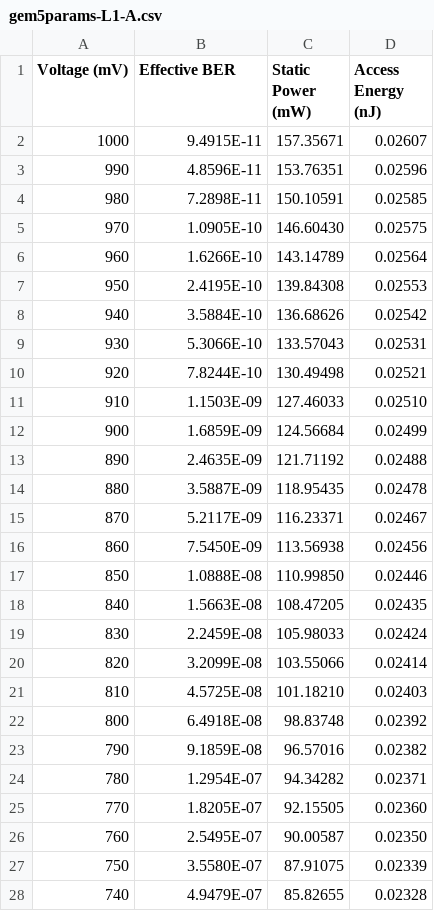
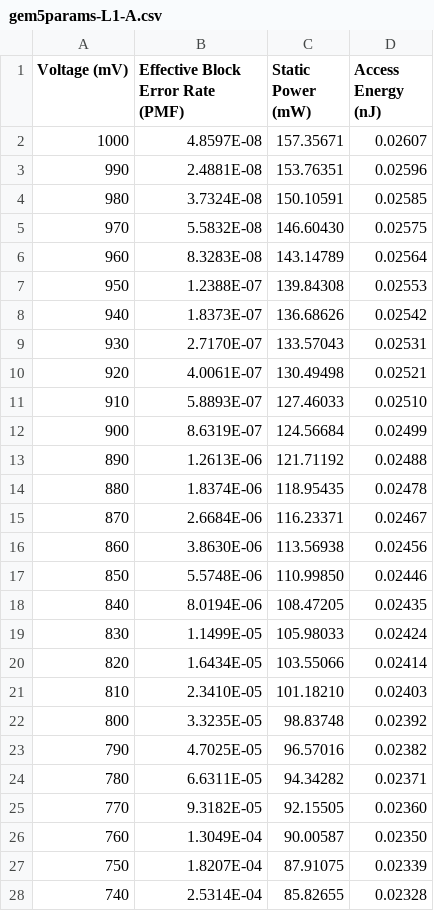
Before and after one commit to hoangt/dpcs-gem5, a CSV file: parameters/gem5params-L1-A.csv, drawn as a sheet; only a part is shown; the diff covers the shown part only.

Commit message:
Updates to parameter files and MATLAB scripts to work at block-level fault rates rather than bit rates, for performance and data size reasons

```diff
--- a/parameters/gem5params-L1-A.csv
+++ b/parameters/gem5params-L1-A.csv
@@ -1,28 +1,28 @@
-Voltage (mV),Effective BER,Static Power (mW),Access Energy (nJ)
-1000,9.4915E-11,157.35671,0.02607
-990,4.8596E-11,153.76351,0.02596
-980,7.2898E-11,150.10591,0.02585
-970,1.0905E-10,146.60430,0.02575
-960,1.6266E-10,143.14789,0.02564
-950,2.4195E-10,139.84308,0.02553
-940,3.5884E-10,136.68626,0.02542
-930,5.3066E-10,133.57043,0.02531
-920,7.8244E-10,130.49498,0.02521
-910,1.1503E-09,127.46033,0.02510
-900,1.6859E-09,124.56684,0.02499
-890,2.4635E-09,121.71192,0.02488
-880,3.5887E-09,118.95435,0.02478
-870,5.2117E-09,116.23371,0.02467
-860,7.5450E-09,113.56938,0.02456
-850,1.0888E-08,110.99850,0.02446
-840,1.5663E-08,108.47205,0.02435
-830,2.2459E-08,105.98033,0.02424
-820,3.2099E-08,103.55066,0.02414
-810,4.5725E-08,101.18210,0.02403
-800,6.4918E-08,98.83748,0.02392
-790,9.1859E-08,96.57016,0.02382
-780,1.2954E-07,94.34282,0.02371
-770,1.8205E-07,92.15505,0.02360
-760,2.5495E-07,90.00587,0.02350
-750,3.5580E-07,87.91075,0.02339
-740,4.9479E-07,85.82655,0.02328
+Voltage (mV),Effective Block Error Rate (PMF),Static Power (mW),Access Energy (nJ)
+1000,4.8597E-08,157.35671,0.02607
+990,2.4881E-08,153.76351,0.02596
+980,3.7324E-08,150.10591,0.02585
+970,5.5832E-08,146.60430,0.02575
+960,8.3283E-08,143.14789,0.02564
+950,1.2388E-07,139.84308,0.02553
+940,1.8373E-07,136.68626,0.02542
+930,2.7170E-07,133.57043,0.02531
+920,4.0061E-07,130.49498,0.02521
+910,5.8893E-07,127.46033,0.02510
+900,8.6319E-07,124.56684,0.02499
+890,1.2613E-06,121.71192,0.02488
+880,1.8374E-06,118.95435,0.02478
+870,2.6684E-06,116.23371,0.02467
+860,3.8630E-06,113.56938,0.02456
+850,5.5748E-06,110.99850,0.02446
+840,8.0194E-06,108.47205,0.02435
+830,1.1499E-05,105.98033,0.02424
+820,1.6434E-05,103.55066,0.02414
+810,2.3410E-05,101.18210,0.02403
+800,3.3235E-05,98.83748,0.02392
+790,4.7025E-05,96.57016,0.02382
+780,6.6311E-05,94.34282,0.02371
+770,9.3182E-05,92.15505,0.02360
+760,1.3049E-04,90.00587,0.02350
+750,1.8207E-04,87.91075,0.02339
+740,2.5314E-04,85.82655,0.02328
```
Also changed, not shown: 64 edited cells elsewhere in this file, parameters/gem5params-L1-B.csv, parameters/gem5params-L2-A.csv, 6 other files.
